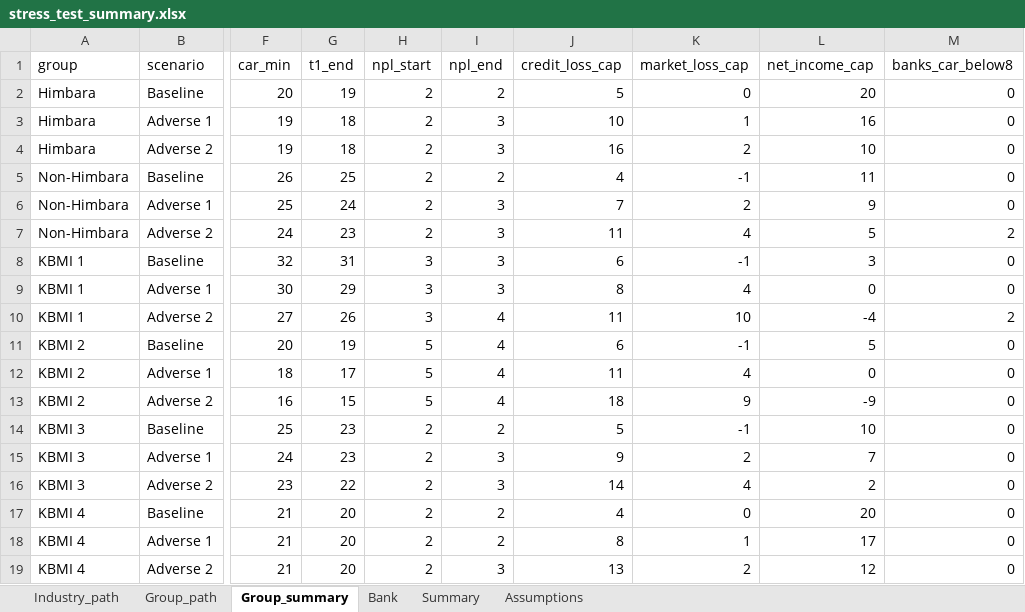
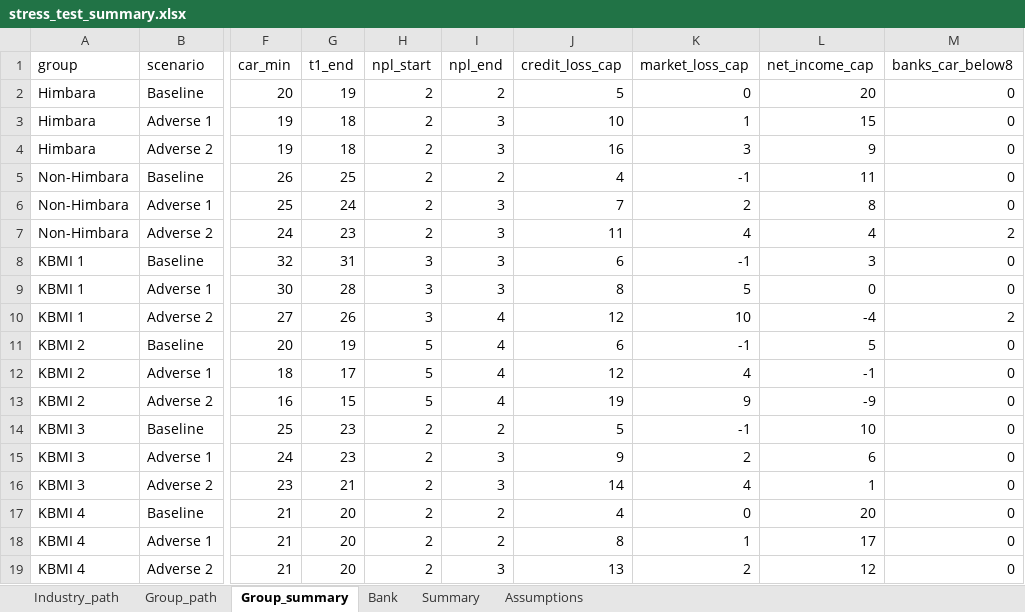
Before and after one commit to muhamadhaikal128/banking-stress-test, an Excel workbook: output/fixed/stress_test_summary.xlsx, sheet Group_summary, drawn as a sheet; only a part is shown, gaps mark what is left out; values as stored, in another font and other column widths than the file's, no borders; the diff names each change by its address in the sheet, - before the commit and + after, or states it on an @@ line.

```diff
--- a/output/fixed/stress_test_summary.xlsx (sheet Group_summary)
+++ b/output/fixed/stress_test_summary.xlsx (sheet Group_summary)
-L3 (net_income_cap): 16
+L3 (net_income_cap): 15
-K4 (market_loss_cap): 2
+K4 (market_loss_cap): 3
-L4 (net_income_cap): 10
+L4 (net_income_cap): 9
-L6 (net_income_cap): 9
+L6 (net_income_cap): 8
-L7 (net_income_cap): 5
+L7 (net_income_cap): 4
-G9 (t1_end): 29
+G9 (t1_end): 28
-K9 (market_loss_cap): 4
+K9 (market_loss_cap): 5
-J10 (credit_loss_cap): 11
+J10 (credit_loss_cap): 12
-J12 (credit_loss_cap): 11
+J12 (credit_loss_cap): 12
-L12 (net_income_cap): 0
+L12 (net_income_cap): -1
-J13 (credit_loss_cap): 18
+J13 (credit_loss_cap): 19
-L15 (net_income_cap): 7
+L15 (net_income_cap): 6
-G16 (t1_end): 22
+G16 (t1_end): 21
-L16 (net_income_cap): 2
+L16 (net_income_cap): 1
```
Also changed, not shown: sheet Bank, sheet Summary, sheet Group_path, sheet Industry_path, input/Solvency ST.xlsx, 52 other files.
